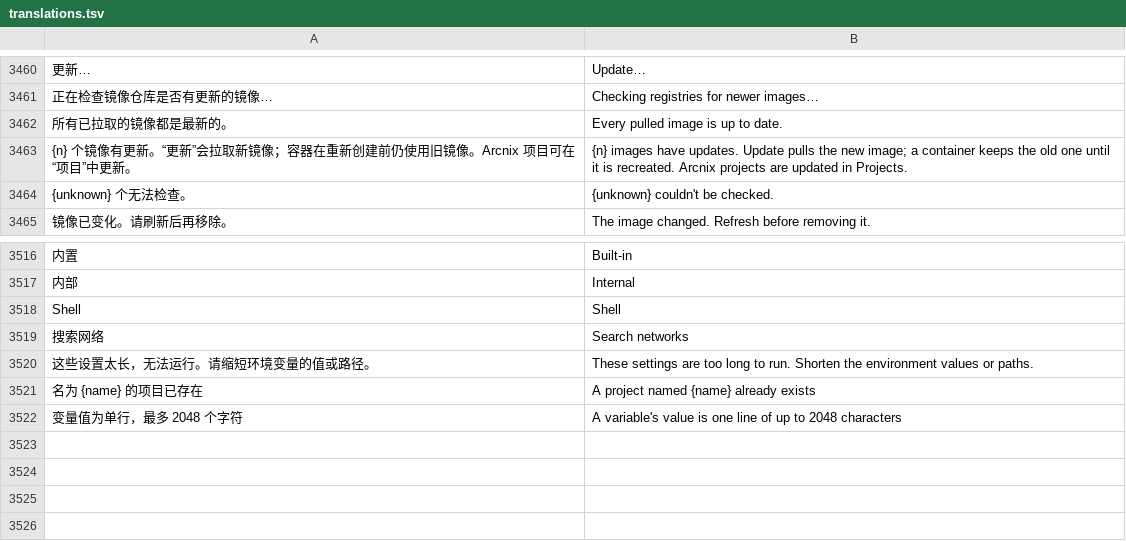
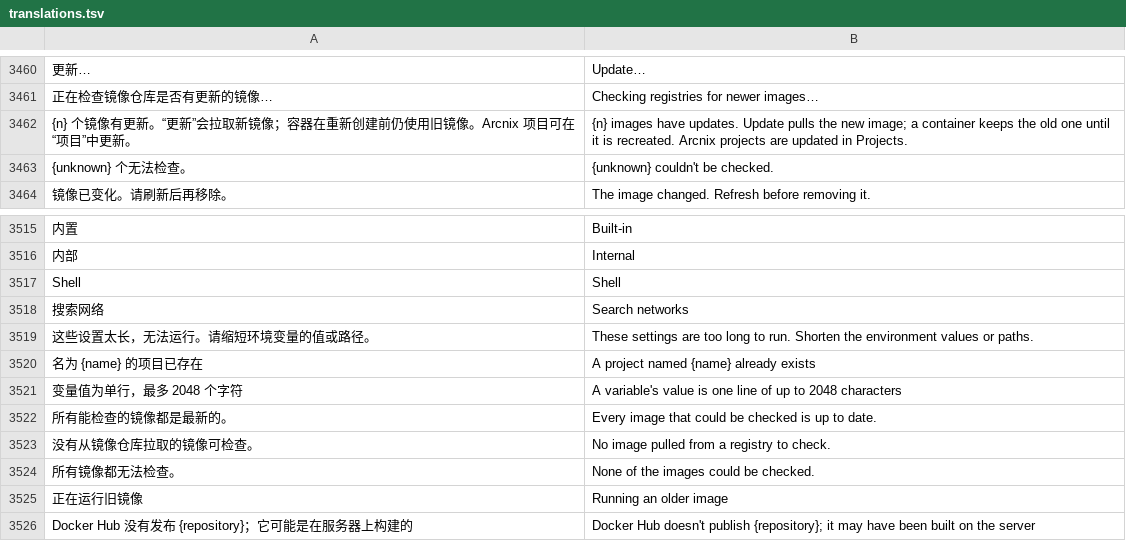
Before and after one commit to alan0x/arcnix, a TSV file: crates/arcnix/assets/translations.tsv, drawn as a sheet; only a part is shown, gaps mark what is left out; removed rows and columns are numbered as before the commit, all else as after; the diff names each change by its address in the sheet, - before the commit and + after, or states it on an @@ line.

```diff
--- a/crates/arcnix/assets/translations.tsv
+++ b/crates/arcnix/assets/translations.tsv
-row 3462: 所有已拉取的镜像都是最新的。 | Every pulled image is up to date.
+row 3522: 所有能检查的镜像都是最新的。 | Every image that could be checked is up to date.
+row 3523: 没有从镜像仓库拉取的镜像可检查。 | No image pulled from a registry to check.
+row 3524: 所有镜像都无法检查。 | None of the images could be checked.
+row 3525: 正在运行旧镜像 | Running an older image
+row 3526: Docker Hub 没有发布 {repository}；它可能是在服务器上构建的 | Docker Hub doesn't publish {repository}; it may have been built on the server
```
Also changed, not shown: 5 other files.
